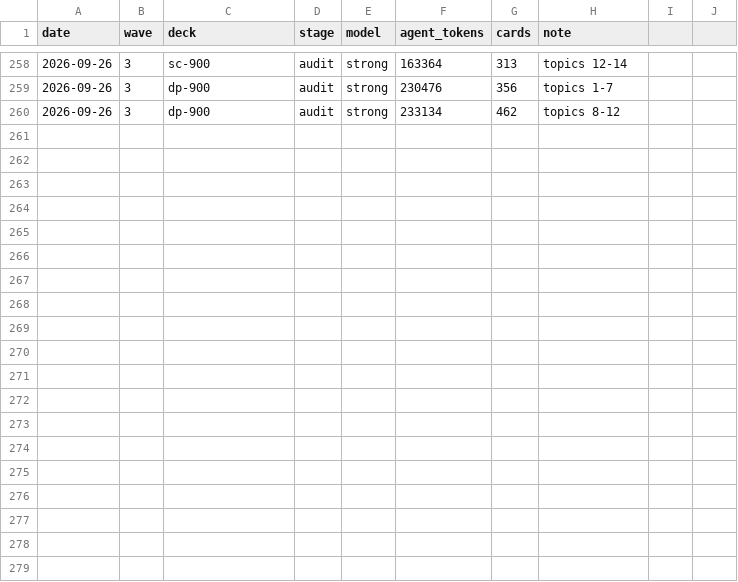
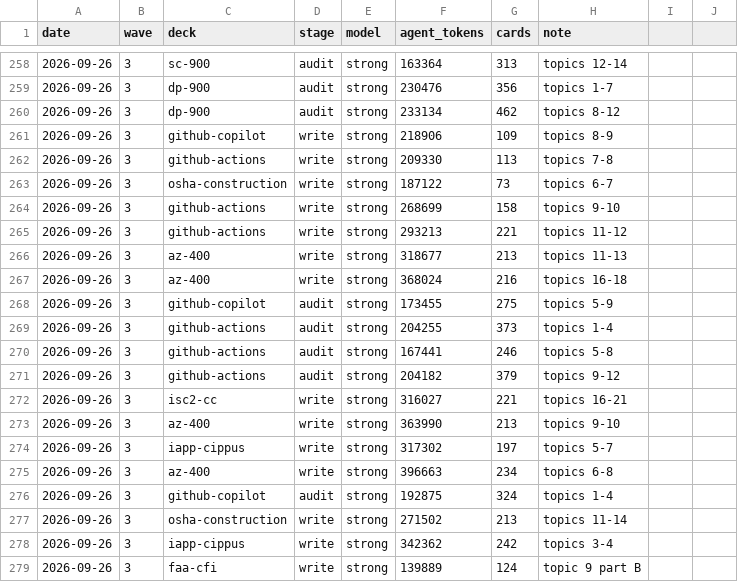
Before and after one commit to krishnachagti-sudo/conyso-initiatives-deck, a CSV file: research/ledger.csv, drawn as a sheet; only a part is shown, gaps mark what is left out.

```diff
--- a/research/ledger.csv
+++ b/research/ledger.csv
@@ -260 +260,20 @@ date,wave,deck,stage,model,agent_tokens,cards,note
 2026-09-26,3,dp-900,audit,strong,233134,462,topics 8-12
+2026-09-26,3,github-copilot,write,strong,218906,109,topics 8-9
+2026-09-26,3,github-actions,write,strong,209330,113,topics 7-8
+2026-09-26,3,osha-construction,write,strong,187122,73,topics 6-7
+2026-09-26,3,github-actions,write,strong,268699,158,topics 9-10
+2026-09-26,3,github-actions,write,strong,293213,221,topics 11-12
+2026-09-26,3,az-400,write,strong,318677,213,topics 11-13
+2026-09-26,3,az-400,write,strong,368024,216,topics 16-18
+2026-09-26,3,github-copilot,audit,strong,173455,275,topics 5-9
+2026-09-26,3,github-actions,audit,strong,204255,373,topics 1-4
+2026-09-26,3,github-actions,audit,strong,167441,246,topics 5-8
+2026-09-26,3,github-actions,audit,strong,204182,379,topics 9-12
+2026-09-26,3,isc2-cc,write,strong,316027,221,topics 16-21
+2026-09-26,3,az-400,write,strong,363990,213,topics 9-10
+2026-09-26,3,iapp-cippus,write,strong,317302,197,topics 5-7
+2026-09-26,3,az-400,write,strong,396663,234,topics 6-8
+2026-09-26,3,github-copilot,audit,strong,192875,324,topics 1-4
+2026-09-26,3,osha-construction,write,strong,271502,213,topics 11-14
+2026-09-26,3,iapp-cippus,write,strong,342362,242,topics 3-4
+2026-09-26,3,faa-cfi,write,strong,139889,124,topic 9 part B
```
Also changed, not shown: 38 other files.
